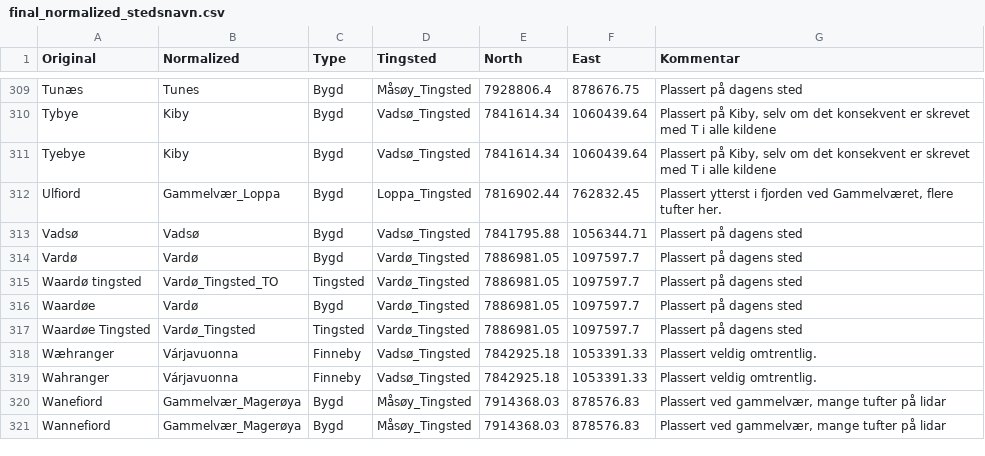
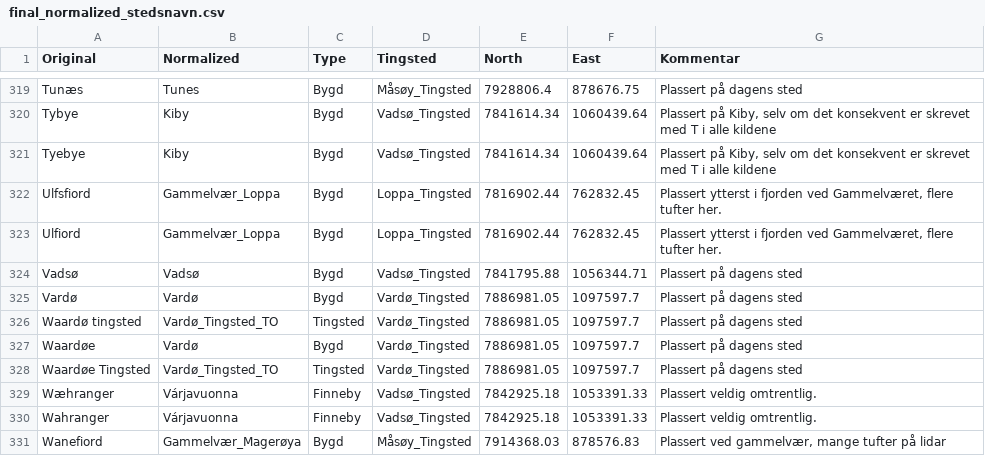
Before and after one commit to Moryzont/Nordkalotten_kilder, a CSV file: Normalization/final_normalized_stedsnavn.csv, drawn as a sheet; only a part is shown, gaps mark what is left out; the shorter side is filled out with more unchanged rows; the diff covers the shown part only.

```diff
--- a/Normalization/final_normalized_stedsnavn.csv
+++ b/Normalization/final_normalized_stedsnavn.csv
@@ -311,2 +321,3 @@ Tybye;Kiby;Bygd;Vadsø_Tingsted;7841614.34;1060439.64;Plassert på Kiby, selv om
 Tyebye;Kiby;Bygd;Vadsø_Tingsted;7841614.34;1060439.64;Plassert på Kiby, selv om det konsekvent er skrevet med T i alle kildene
+Ulfsfiord;Gammelvær_Loppa;Bygd;Loppa_Tingsted;7816902.44;762832.45;Plassert ytterst i fjorden ved Gammelværet, flere tufter her.
 Ulfiord;Gammelvær_Loppa;Bygd;Loppa_Tingsted;7816902.44;762832.45;Plassert ytterst i fjorden ved Gammelværet, flere tufter her.
@@ -316,3 +327,3 @@ Waardø tingsted;Vardø_Tingsted_TO;Tingsted;Vardø_Tingsted;7886981.05;1097597.
 Waardøe;Vardø;Bygd;Vardø_Tingsted;7886981.05;1097597.7;Plassert på dagens sted
-Waardøe Tingsted;Vardø_Tingsted;Tingsted;Vardø_Tingsted;7886981.05;1097597.7;Plassert på dagens sted
+Waardøe Tingsted;Vardø_Tingsted_TO;Tingsted;Vardø_Tingsted;7886981.05;1097597.7;Plassert på dagens sted
 Wæhranger;Várjavuonna;Finneby;Vadsø_Tingsted;7842925.18;1053391.33;Plassert veldig omtrentlig.
```
Also changed, not shown: 12 added rows elsewhere in this file, Normalization/places_normalization.csv, 1 other file.
